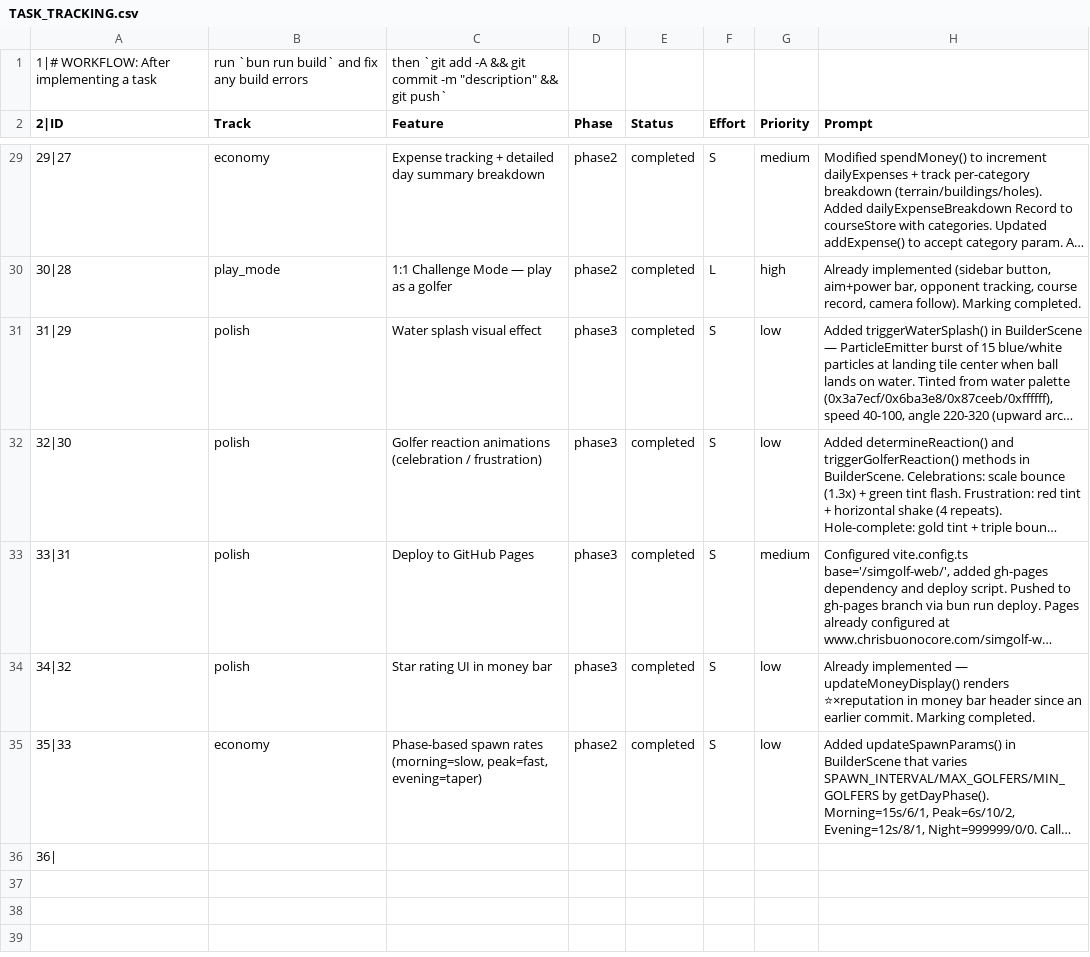
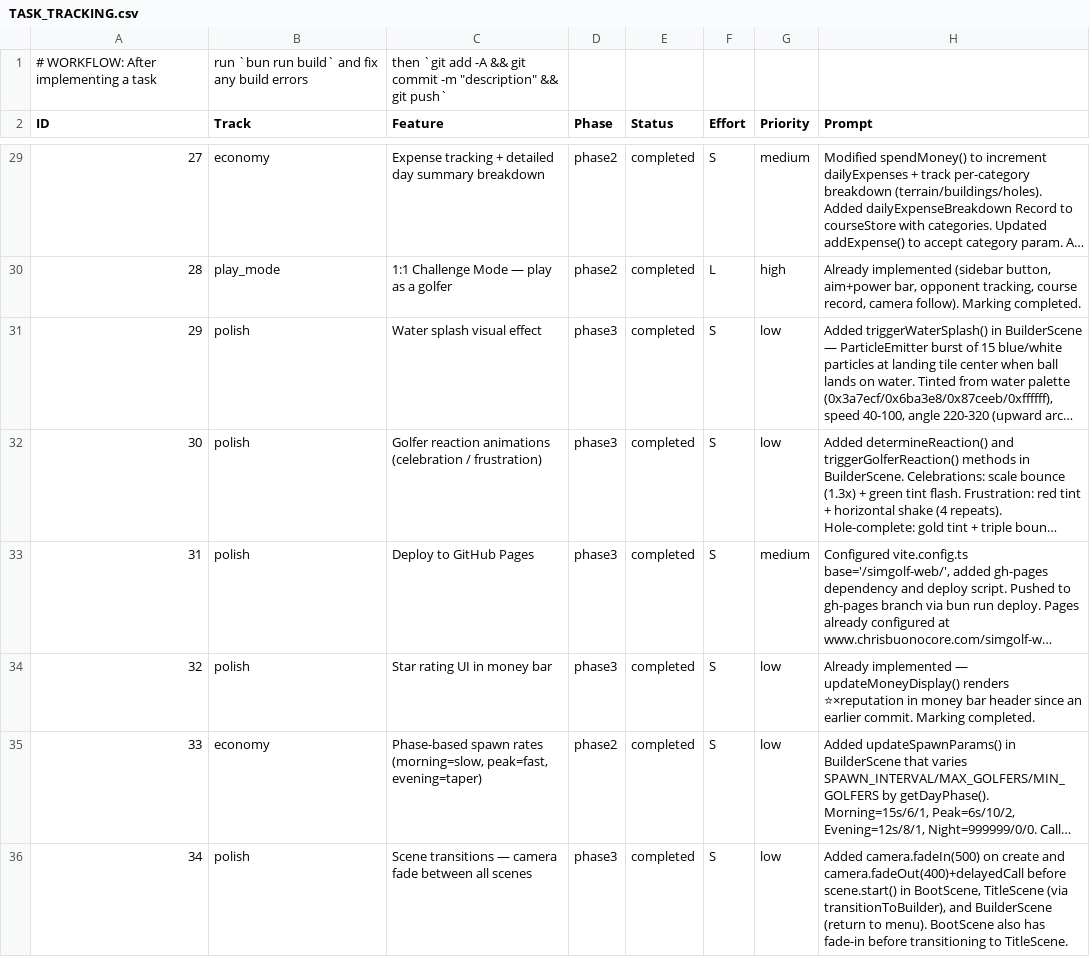
Before and after one commit to cbonoz/simgolf-web, a CSV file: TASK_TRACKING.csv, drawn as a sheet; only a part is shown, gaps mark what is left out; long unchanged cells end in …; removed rows and columns are numbered as before the commit, all else as after; the diff covers the shown part only; the diff names each change by its address in the sheet, - before the commit and + after, or states it on an @@ line.

Commit message:
simgolf: add scene transitions — camera fade in/out between all scenes
- BootScene: fadeIn after texture generation, fadeOut before TitleScene
- TitleScene: fadeIn on create, fadeOut via transitionToBuilder() helper
- BuilderScene: fadeIn on create, fadeOut before returning to menu
- Fix: remove duplicate modeButtons declaration at line 82
- Fix: replace undefined 'store' reference with courseStore.getState()
- Fix: widen stateTimer type to number to avoid as-const literal narrowing

```diff
--- a/TASK_TRACKING.csv
+++ b/TASK_TRACKING.csv
-A1 (ID): 1|# WORKFLOW: After implementing a task
+A1 (ID): # WORKFLOW: After implementing a task
-A2: 2|ID
+A2: ID
-A29 (ID): 29|27
+A29 (ID): 27
-A30 (ID): 30|28
+A30 (ID): 28
-A31 (ID): 31|29
+A31 (ID): 29
-A32 (ID): 32|30
+A32 (ID): 30
-A33 (ID): 33|31
+A33 (ID): 31
-A34 (ID): 34|32
+A34 (ID): 32
-A35 (ID): 35|33
+A35 (ID): 33
-row 36: 36
+row 36: 34 | polish | Scene transitions — camera fade between all scenes | phase3 | completed | S | low | Added camera.fadeIn(500) on create and camera.fadeOut(400)+delayedCall before scene.start() in BootScene, TitleScene (via transitionToBuilder), and BuilderScene (return to menu). BootScene also has fade-in before transitioning to TitleScene.
```
Also changed, not shown: 26 edited cells elsewhere in this file, 3 other files.
